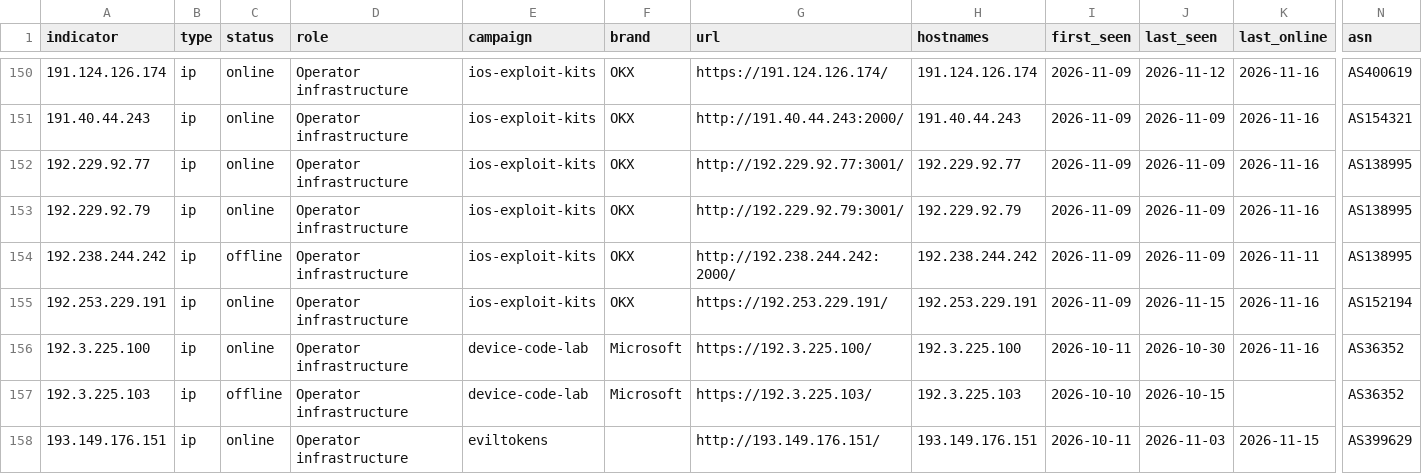
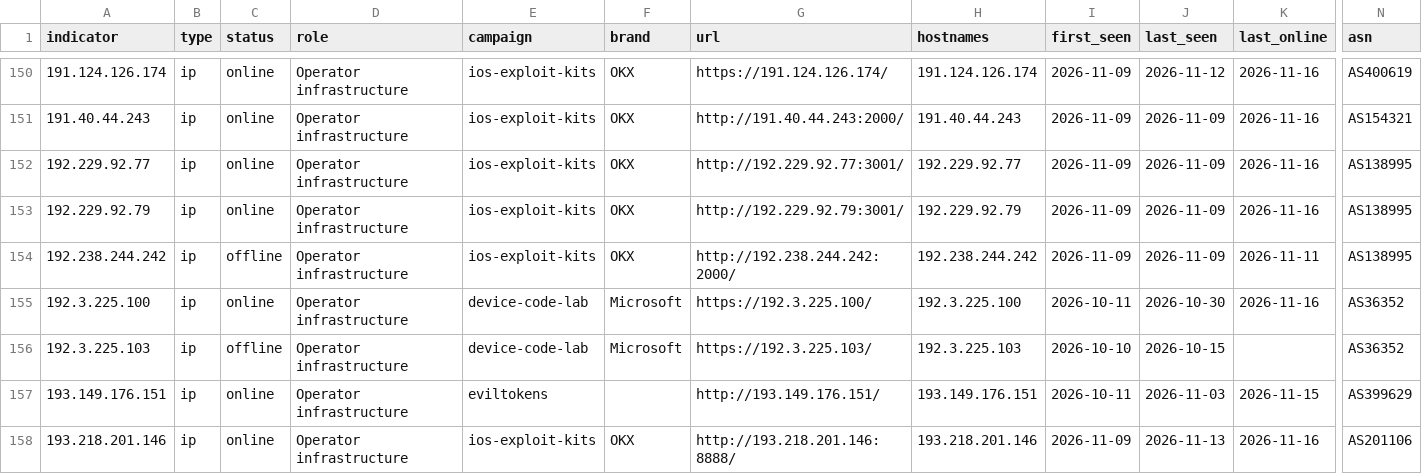
Before and after one commit to newtonpaul-hunting/Phish_Sight_IOCs, a CSV file: kit-backends/indicators.csv, drawn as a sheet; only a part is shown, gaps mark what is left out; the shorter side is filled out with more unchanged rows; rows hold the shown columns only; the diff covers the shown part only; the diff names each change by its address in the sheet, - before the commit and + after, or states it on an @@ line.

Commit message:
Update IOCs (11,348 indicators, 201 payloads)

```diff
--- a/kit-backends/indicators.csv
+++ b/kit-backends/indicators.csv
-row 155: 192.253.229.191 | ip | online | Operator infrastructure | ios-exploit-kits | OKX | https://192.253.229.191/ | 192.253.229.191 | 2026-11-09 | 2026-11-15 | 2026-11-16 | AS152194
```
Also changed, not shown: 3 removed rows and 2 edited cells elsewhere in this file, credential-phishing/indicators.csv, device-code-phishing/indicators.csv, 24 other files.
